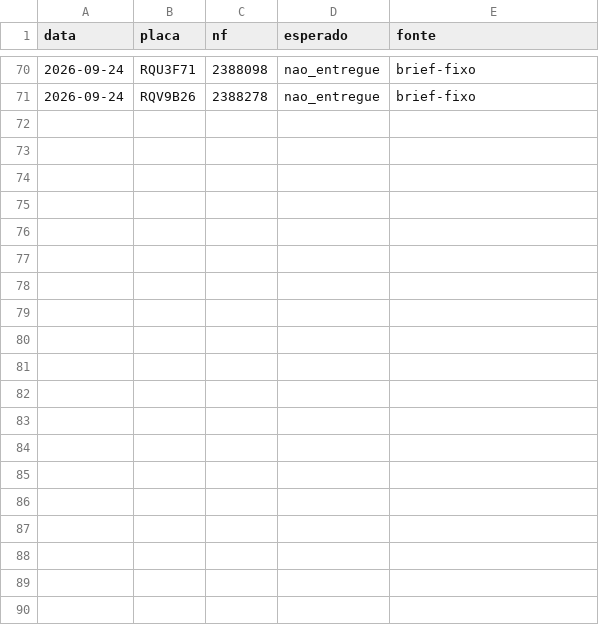
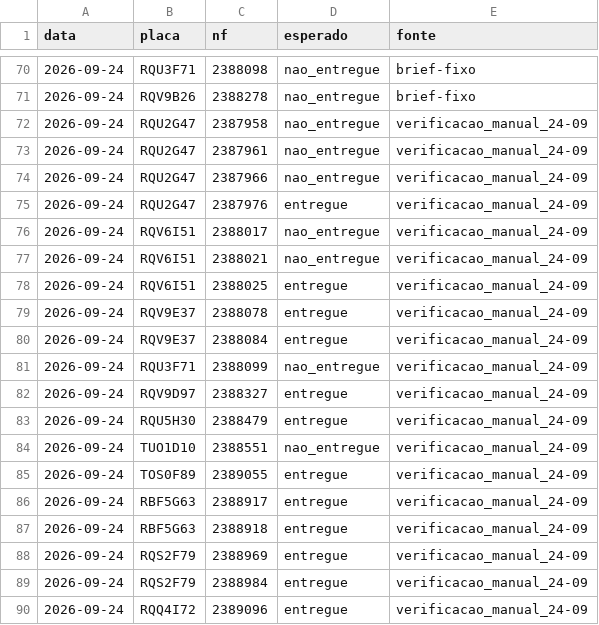
Before and after one commit to transmonseg/kpi-transmonseg, a CSV file: scripts/gabaritos/casos-rotulados.csv, drawn as a sheet; only a part is shown, gaps mark what is left out; the diff covers the shown part only.

```diff
--- a/scripts/gabaritos/casos-rotulados.csv
+++ b/scripts/gabaritos/casos-rotulados.csv
@@ -71 +71,20 @@ data;placa;nf;esperado;fonte
 2026-09-24;RQV9B26;2388278;nao_entregue;brief-fixo
+2026-09-24;RQU2G47;2387958;nao_entregue;verificacao_manual_24-09
+2026-09-24;RQU2G47;2387961;nao_entregue;verificacao_manual_24-09
+2026-09-24;RQU2G47;2387966;nao_entregue;verificacao_manual_24-09
+2026-09-24;RQU2G47;2387976;entregue;verificacao_manual_24-09
+2026-09-24;RQV6I51;2388017;nao_entregue;verificacao_manual_24-09
+2026-09-24;RQV6I51;2388021;nao_entregue;verificacao_manual_24-09
+2026-09-24;RQV6I51;2388025;entregue;verificacao_manual_24-09
+2026-09-24;RQV9E37;2388078;entregue;verificacao_manual_24-09
+2026-09-24;RQV9E37;2388084;entregue;verificacao_manual_24-09
+2026-09-24;RQU3F71;2388099;nao_entregue;verificacao_manual_24-09
+2026-09-24;RQV9D97;2388327;entregue;verificacao_manual_24-09
+2026-09-24;RQU5H30;2388479;entregue;verificacao_manual_24-09
+2026-09-24;TUO1D10;2388551;nao_entregue;verificacao_manual_24-09
+2026-09-24;TOS0F89;2389055;entregue;verificacao_manual_24-09
+2026-09-24;RBF5G63;2388917;entregue;verificacao_manual_24-09
+2026-09-24;RBF5G63;2388918;entregue;verificacao_manual_24-09
+2026-09-24;RQS2F79;2388969;entregue;verificacao_manual_24-09
+2026-09-24;RQS2F79;2388984;entregue;verificacao_manual_24-09
+2026-09-24;RQQ4I72;2389096;entregue;verificacao_manual_24-09
```
Also changed, not shown: 18 added rows elsewhere in this file, 2 other files.
